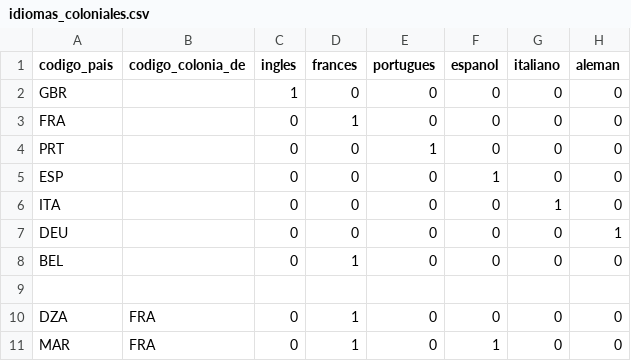
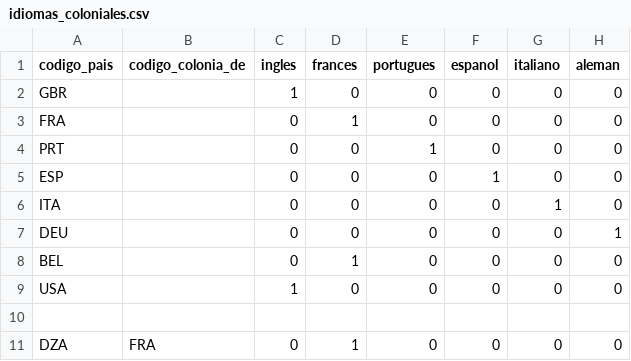
Before and after one commit to RexCaecos/evolucion_redes_migratorias, a CSV file: fuentes_de_datos/idiomas_coloniales.csv, drawn as a sheet; only a part is shown; the shorter side is filled out with more unchanged rows; the diff names each change by its address in the sheet, - before the commit and + after, or states it on an @@ line.

```diff
--- a/fuentes_de_datos/idiomas_coloniales.csv
+++ b/fuentes_de_datos/idiomas_coloniales.csv
+row 9: USA |  | 1 | 0 | 0 | 0 | 0 | 0
```
Also changed, not shown: 7 other files.
